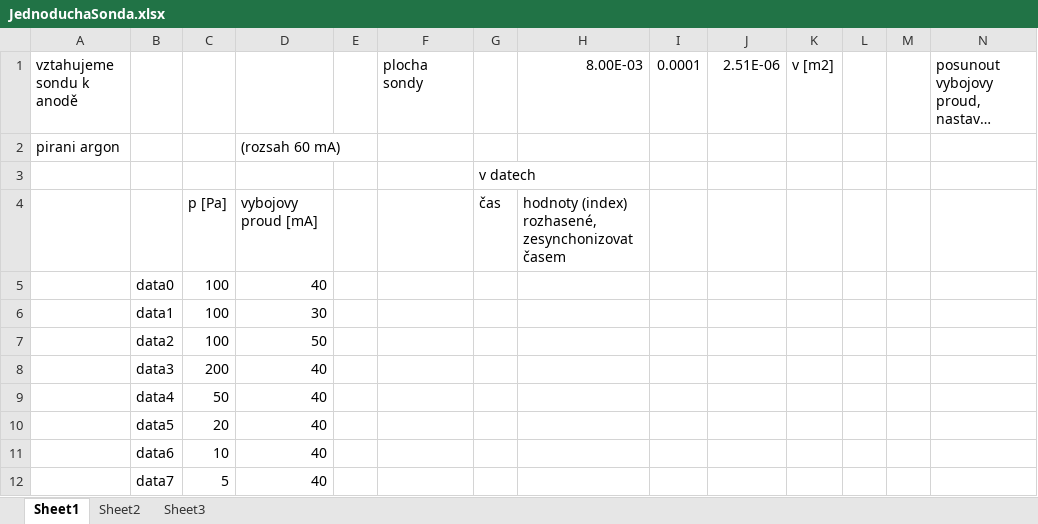
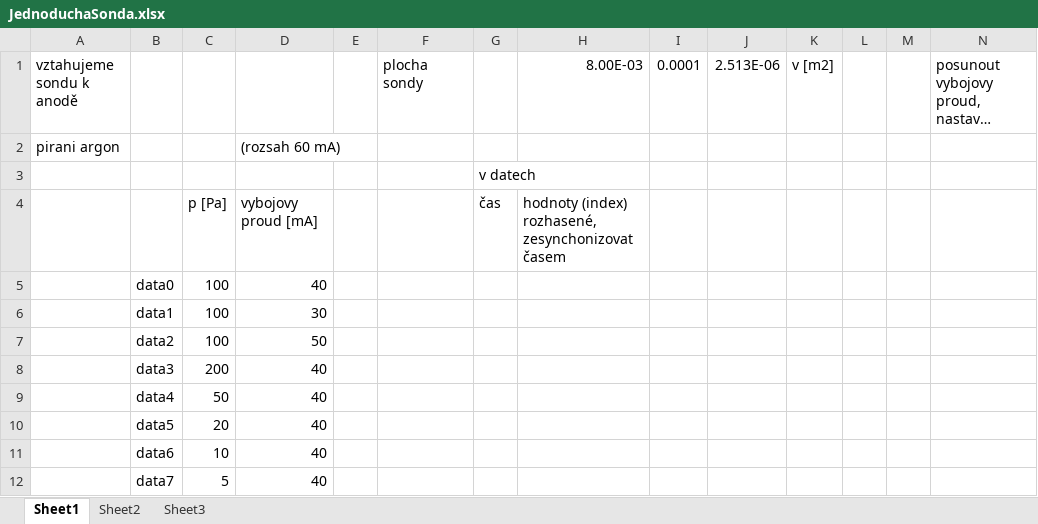
Before and after one commit to Raay473667/PraktikaPlazma, an Excel workbook: 02_JednoduchaSonda/data/JednoduchaSonda.xlsx, sheet Sheet1, drawn as a sheet; long unchanged cells end in …; values as stored, in another font and other column widths than the file's, no borders; the diff names each change by its address in the sheet, - before the commit and + after, or states it on an @@ line.

```diff
--- a/02_JednoduchaSonda/data/JednoduchaSonda.xlsx (sheet Sheet1)
+++ b/02_JednoduchaSonda/data/JednoduchaSonda.xlsx (sheet Sheet1)
-J1: 2.51E-06
+J1: 2.513E-06
```
Also changed, not shown: 02_JednoduchaSonda/data/SjednocenaData.xlsx, 26 other files.
